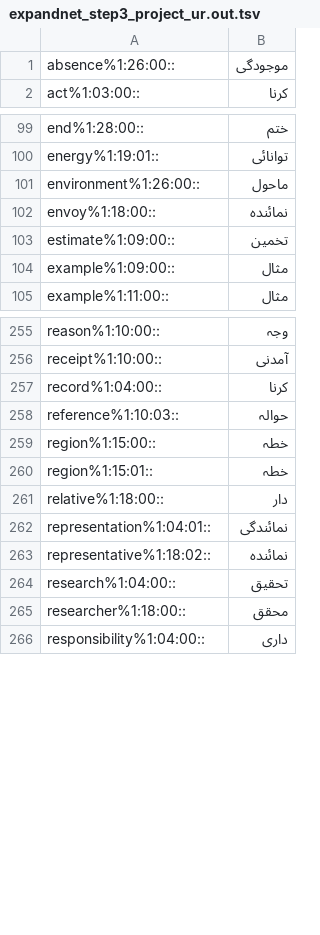
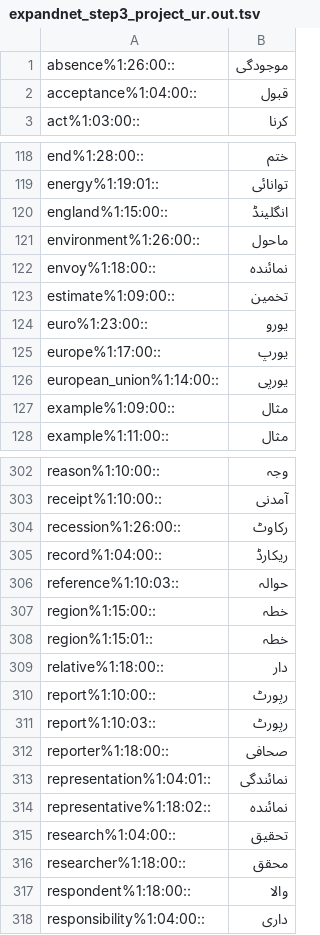
Before and after one commit to CMPUT497/ASSIGNMENT-3, a TSV file: ExpandNet/expandnet_step3_project_ur.out.tsv, drawn as a sheet; only a part is shown, gaps mark what is left out; the diff covers the shown part only.

```diff
--- a/ExpandNet/expandnet_step3_project_ur.out.tsv
+++ b/ExpandNet/expandnet_step3_project_ur.out.tsv
@@ -1,2 +1,3 @@
 absence%1:26:00::	موجودگی
+acceptance%1:04:00::	قبول
 act%1:03:00::	کرنا
@@ -100,2 +119,3 @@ end%1:28:00::	ختم
 energy%1:19:01::	توانائی
+england%1:15:00::	انگلینڈ
 environment%1:26:00::	ماحول
@@ -103,2 +123,5 @@ envoy%1:18:00::	نمائندہ
 estimate%1:09:00::	تخمین
+euro%1:23:00::	یورو
+europe%1:17:00::	یورپ
+european_union%1:14:00::	یورپی
 example%1:09:00::	مثال
@@ -256,3 +303,4 @@ reason%1:10:00::	وجہ
 receipt%1:10:00::	آمدنی
-record%1:04:00::	کرنا
+recession%1:26:00::	رکاوٹ
+record%1:04:00::	ریکارڈ
 reference%1:10:03::	حوالہ
@@ -261,2 +309,5 @@ region%1:15:01::	خطہ
 relative%1:18:00::	دار
+report%1:10:00::	رپورٹ
+report%1:10:03::	رپورٹ
+reporter%1:18:00::	صحافی
 representation%1:04:01::	نمائندگی
@@ -265,2 +316,3 @@ research%1:04:00::	تحقیق
 researcher%1:18:00::	محقق
+respondent%1:18:00::	والا
 responsibility%1:04:00::	داری
```
Also changed, not shown: 49 added rows, 1 removed row and 5 edited cells elsewhere in this file, Annotations_Urdu.tsv, ExpandNet/expandnet_step2_align_ur.out.tsv, 2 other files.
